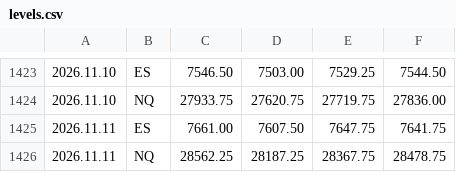
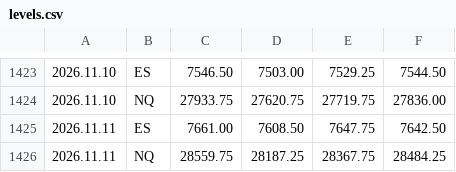
Before and after one commit to sajjawatl-droid/breakin-levels, a CSV file: levels.csv, drawn as a sheet; only a part is shown, gaps mark what is left out.

Commit message:
levels 2026-11-12

```diff
--- a/levels.csv
+++ b/levels.csv
@@ -1424,3 +1424,3 @@
 2026.11.10,NQ,27933.75,27620.75,27719.75,27836.00
-2026.11.11,ES,7661.00,7607.50,7647.75,7641.75
-2026.11.11,NQ,28562.25,28187.25,28367.75,28478.75
+2026.11.11,ES,7661.00,7608.50,7647.75,7642.50
+2026.11.11,NQ,28559.75,28187.25,28367.75,28484.25
```
